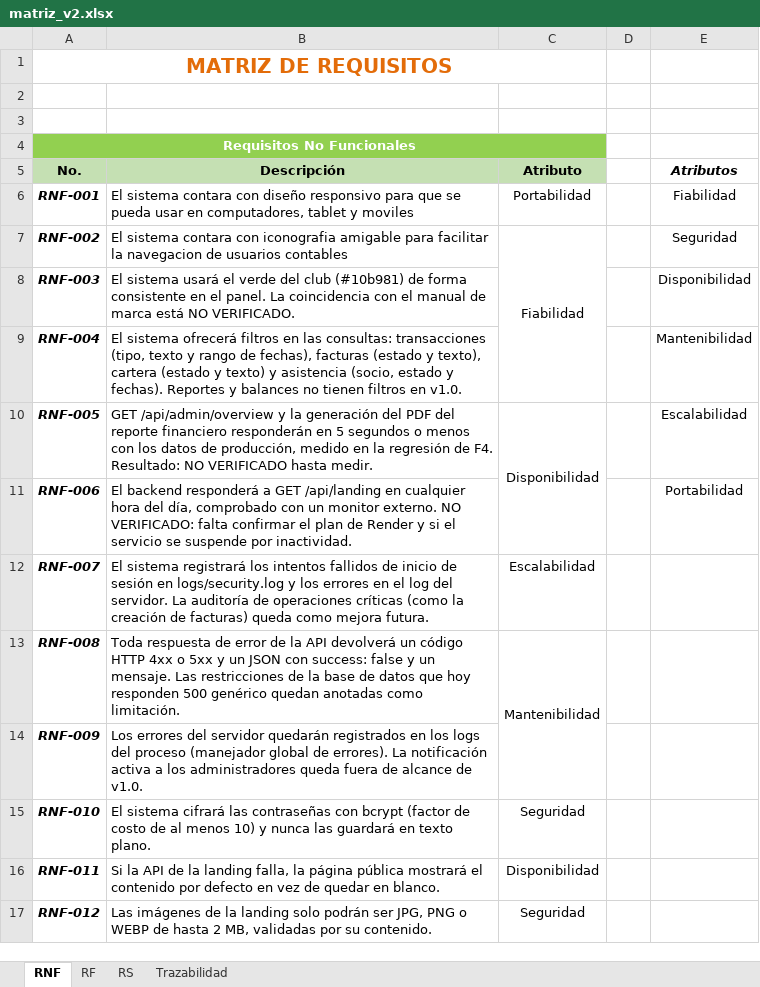
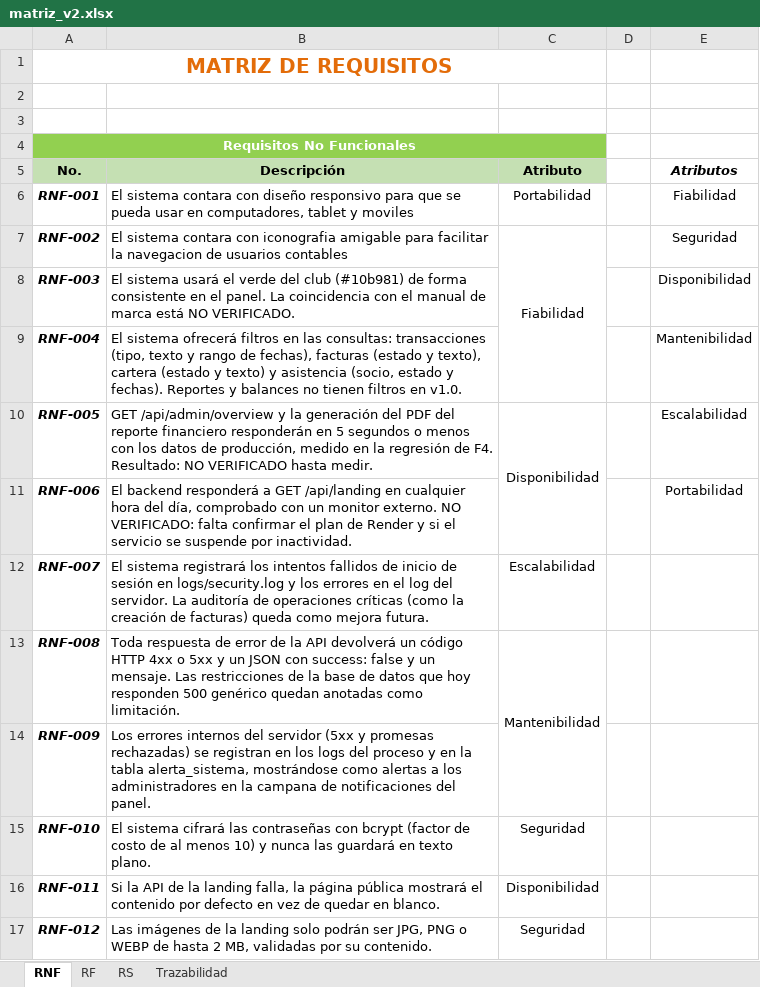
Before and after one commit to Samuelgy2/Ruta-contable, an Excel workbook: docs/matriz/matriz_v2.xlsx, sheet RNF, drawn as a sheet; values as stored, in another font and other column widths than the file's, no borders; conditional formats not drawn; the diff names each change by its address in the sheet, - before the commit and + after, or states it on an @@ line.

```diff
--- a/docs/matriz/matriz_v2.xlsx (sheet RNF)
+++ b/docs/matriz/matriz_v2.xlsx (sheet RNF)
-B14 (Descripción): Los errores del servidor quedarán registrados en los logs del proceso (manejador global de errores). La notificación activa a los administradores queda fuera de alcance de v1.0.
+B14 (Descripción): Los errores internos del servidor (5xx y promesas rechazadas) se registran en los logs del proceso y en la tabla alerta_sistema, mostrándose como alertas a los administradores en la campana de notificaciones del panel.
```
Also changed, not shown: sheet RF, 24 other files.
